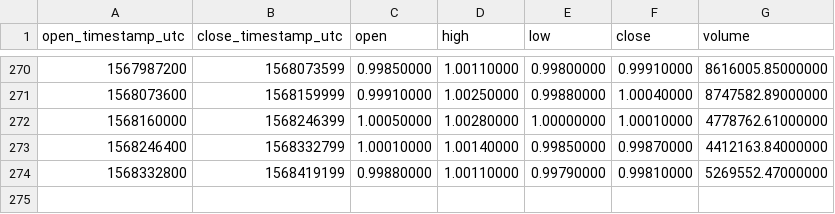
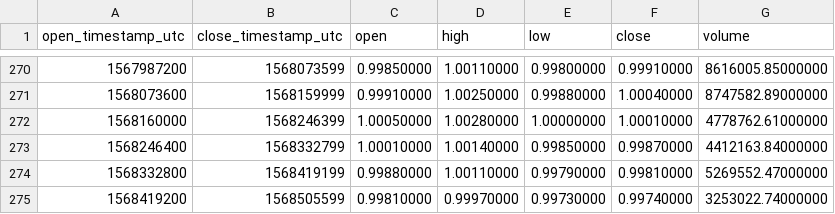
Before and after one commit to cryptobigbro/binance-USDCUSDT, a CSV file: binance-USDCUSDT-1d.csv, drawn as a sheet; only a part is shown, gaps mark what is left out; the diff names each change by its address in the sheet, - before the commit and + after, or states it on an @@ line.

```diff
--- a/binance-USDCUSDT-1d.csv
+++ b/binance-USDCUSDT-1d.csv
+row 275: 1568419200 | 1568505599 | 0.99810000 | 0.99970000 | 0.99730000 | 0.99740000 | 3253022.74000000
```
Also changed, not shown: binance-USDCUSDT-1h.csv.
